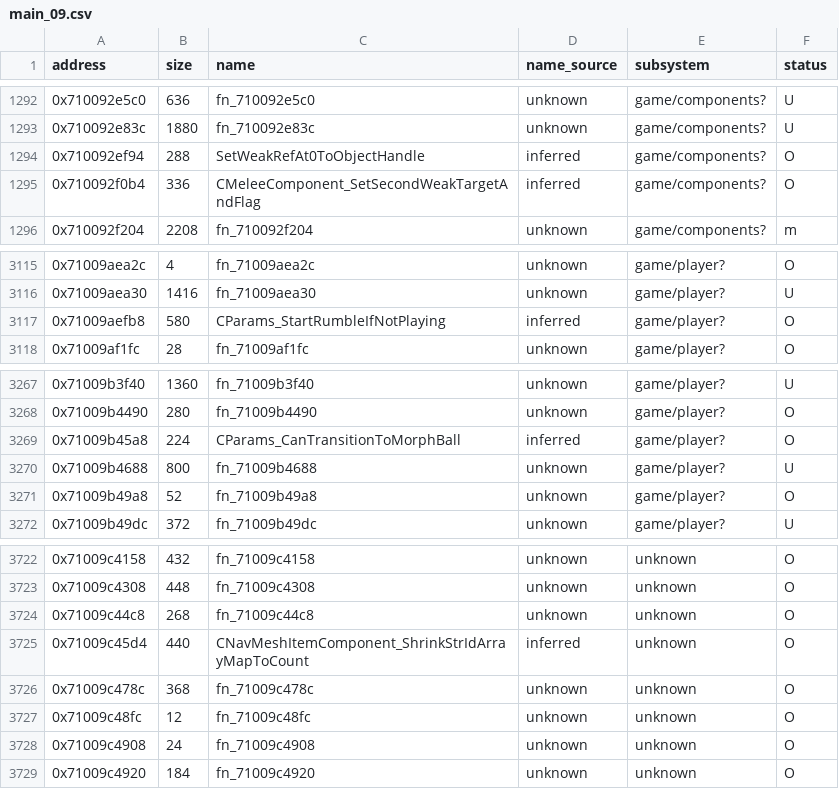
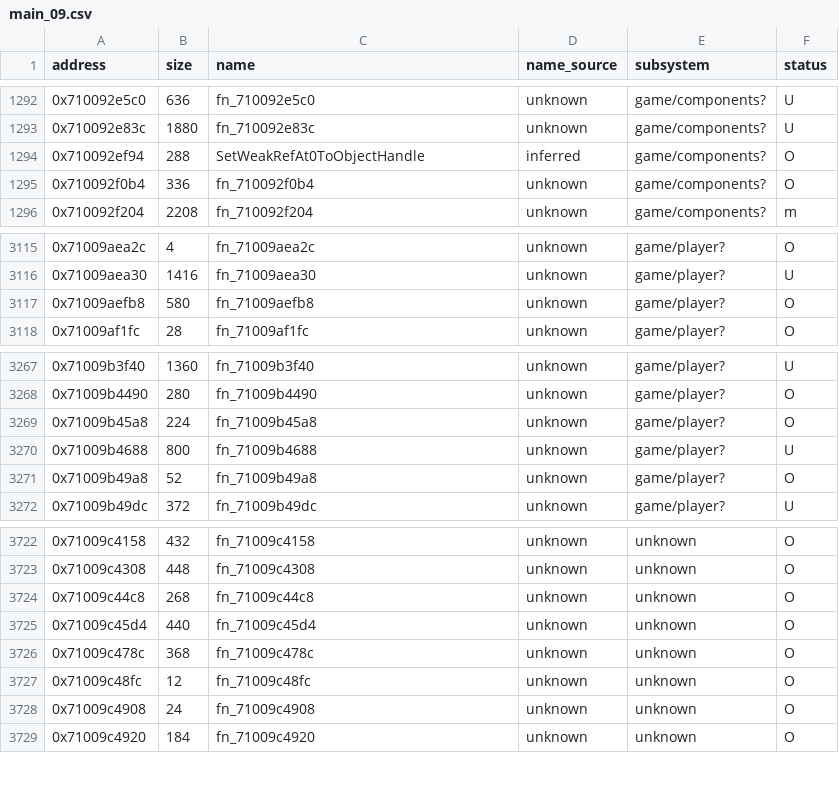
Before and after one commit to var-flotsam/dread-decomp, a CSV file: data/functions/main_09.csv, drawn as a sheet; only a part is shown, gaps mark what is left out.

```diff
--- a/data/functions/main_09.csv
+++ b/data/functions/main_09.csv
@@ -1294,3 +1294,3 @@ address,size,name,name_source,subsystem,status
 0x710092ef94,288,SetWeakRefAt0ToObjectHandle,inferred,game/components?,O
-0x710092f0b4,336,CMeleeComponent_SetSecondWeakTargetAndFlag,inferred,game/components?,O
+0x710092f0b4,336,fn_710092f0b4,unknown,game/components?,O
 0x710092f204,2208,fn_710092f204,unknown,game/components?,m
@@ -3116,3 +3116,3 @@ address,size,name,name_source,subsystem,status
 0x71009aea30,1416,fn_71009aea30,unknown,game/player?,U
-0x71009aefb8,580,CParams_StartRumbleIfNotPlaying,inferred,game/player?,O
+0x71009aefb8,580,fn_71009aefb8,unknown,game/player?,O
 0x71009af1fc,28,fn_71009af1fc,unknown,game/player?,O
@@ -3268,3 +3268,3 @@ address,size,name,name_source,subsystem,status
 0x71009b4490,280,fn_71009b4490,unknown,game/player?,O
-0x71009b45a8,224,CParams_CanTransitionToMorphBall,inferred,game/player?,O
+0x71009b45a8,224,fn_71009b45a8,unknown,game/player?,O
 0x71009b4688,800,fn_71009b4688,unknown,game/player?,U
@@ -3724,3 +3724,3 @@ address,size,name,name_source,subsystem,status
 0x71009c44c8,268,fn_71009c44c8,unknown,unknown,O
-0x71009c45d4,440,CNavMeshItemComponent_ShrinkStrIdArrayMapToCount,inferred,unknown,O
+0x71009c45d4,440,fn_71009c45d4,unknown,unknown,O
 0x71009c478c,368,fn_71009c478c,unknown,unknown,O
```
Also changed, not shown: data/functions/main_0b.csv, data/functions/main_10.csv, 28 other files.
